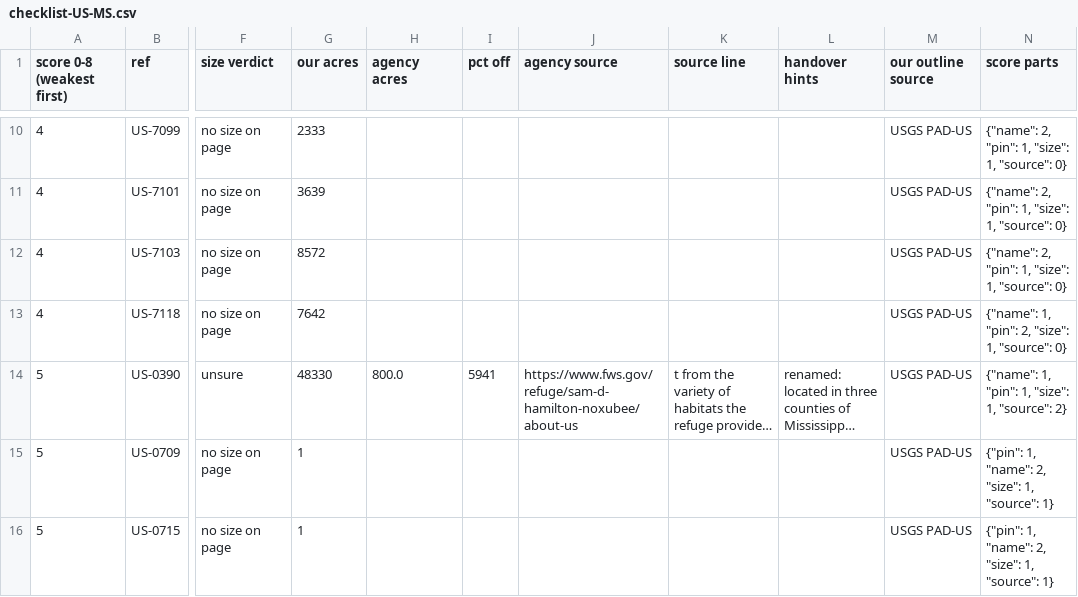
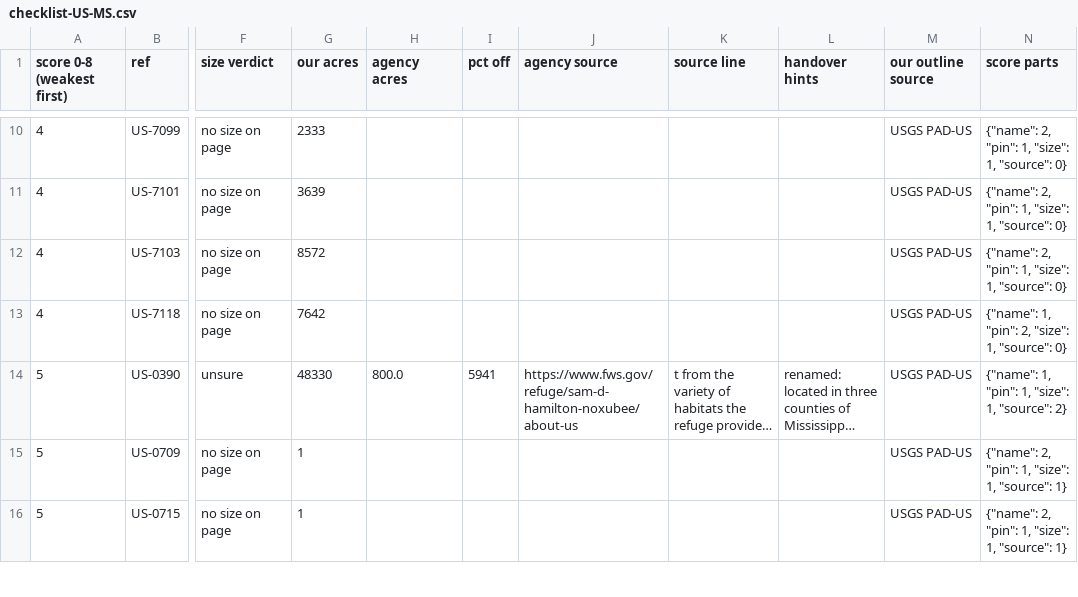
Before and after one commit to KentuckyPortableClub/KPC-Data, a CSV file: data/truth/checklist-US-MS.csv, drawn as a sheet; only a part is shown, gaps mark what is left out; long unchanged cells end in …; the diff covers the shown part only; the diff names each change by its address in the sheet, - before the commit and + after, or states it on an @@ line.

```diff
--- a/data/truth/checklist-US-MS.csv
+++ b/data/truth/checklist-US-MS.csv
-N15:N16 (score parts): {"pin": 1, "name": 2, "size": 1, "source": 1}
+N15:N16 (score parts): {"name": 2, "pin": 1, "size": 1, "source": 1}
```
Also changed, not shown: 8 edited cells elsewhere in this file, 6 other files.
